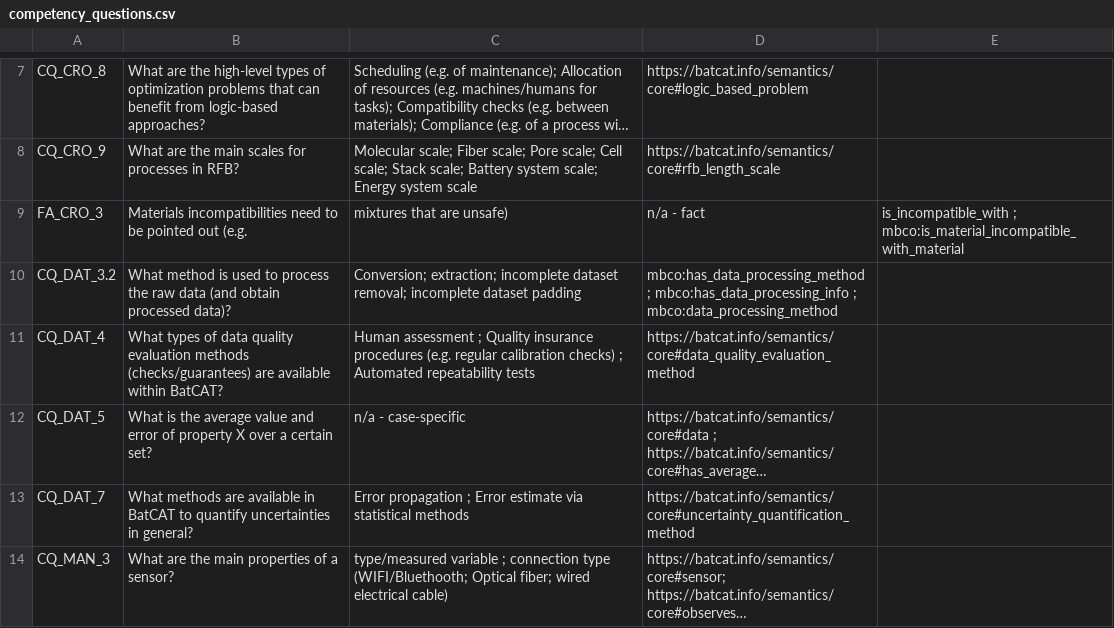
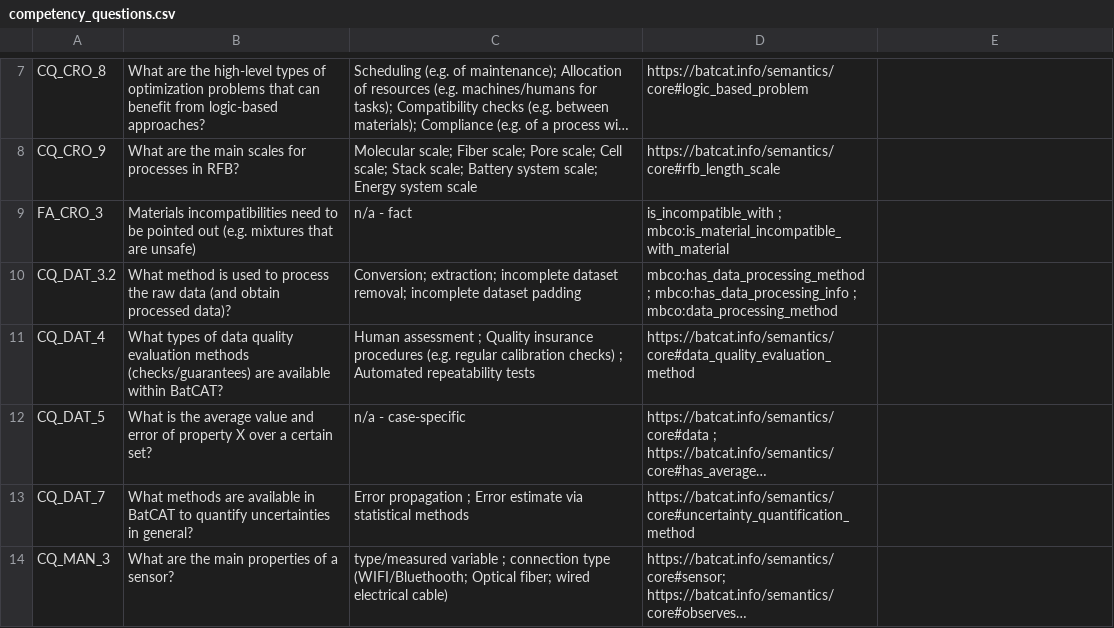
Before and after one commit to HE-BatCAT/lbco, a CSV file: doc/competency_questions.csv, drawn as a sheet; only a part is shown, gaps mark what is left out; long unchanged cells end in …; the diff names each change by its address in the sheet, - before the commit and + after, or states it on an @@ line.

Commit message:
csv typo corrected

```diff
--- a/doc/competency_questions.csv
+++ b/doc/competency_questions.csv
-B9: …out (e.g.
+B9: …out (e.g. mixtures that are unsafe)
-C9: mixtures that are unsafe)
+C9: n/a - fact
-D9: n/a - fact
+D9: is_incompatible_with ; mbco:is_material_incompatible_with_material
-E9: is_incompatible_with ; mbco:is_material_incompatible_with_material
+E9: (empty)
```
